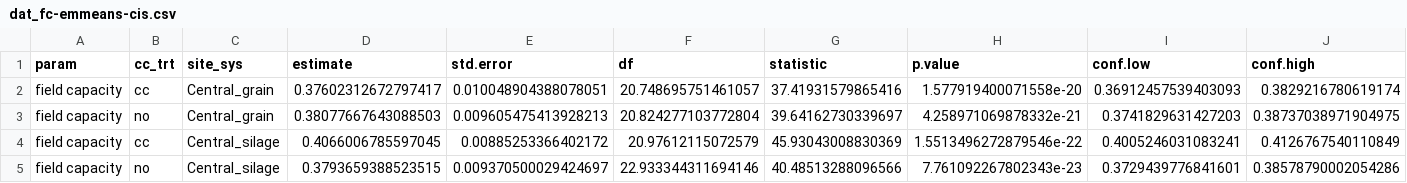
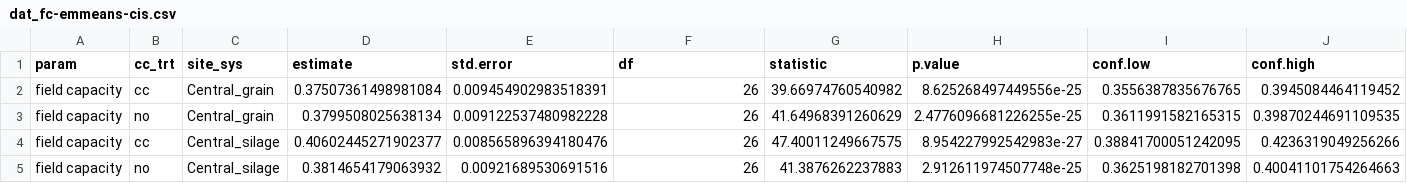
Before and after one commit to vanichols/ghproj_sare18, a CSV file: 01_fit-models/dat_fc-emmeans-cis.csv, drawn as a sheet; only a part is shown; the diff covers the shown part only; the diff names each change by its address in the sheet, - before the commit and + after, or states it on an @@ line.

```diff
--- a/01_fit-models/dat_fc-emmeans-cis.csv
+++ b/01_fit-models/dat_fc-emmeans-cis.csv
-D2 (estimate): 0.37602312672797417
+D2 (estimate): 0.37507361498981084
-E2 (std.error): 0.010048904388078051
+E2 (std.error): 0.009454902983518391
-F2 (df): 20.748695751461057
+F2 (df): 26
-G2 (statistic): 37.41931579865416
+G2 (statistic): 39.66974760540982
-H2 (p.value): 1.577919400071558e-20
+H2 (p.value): 8.625268497449556e-25
-I2 (conf.low): 0.36912457539403093
+I2 (conf.low): 0.3556387835676765
-J2 (conf.high): 0.3829216780619174
+J2 (conf.high): 0.3945084464119452
-D3 (estimate): 0.38077667643088503
+D3 (estimate): 0.3799508025638134
-E3 (std.error): 0.009605475413928213
+E3 (std.error): 0.009122537480982228
-F3 (df): 20.824277103772804
+F3 (df): 26
-G3 (statistic): 39.64162730339697
+G3 (statistic): 41.64968391260629
-H3 (p.value): 4.258971069878332e-21
+H3 (p.value): 2.4776096681226255e-25
-I3 (conf.low): 0.3741829631427203
+I3 (conf.low): 0.3611991582165315
-J3 (conf.high): 0.38737038971904975
+J3 (conf.high): 0.39870244691109535
-D4 (estimate): 0.4066006785597045
+D4 (estimate): 0.40602445271902377
-E4 (std.error): 0.00885253366402172
+E4 (std.error): 0.008565896394180476
-F4 (df): 20.97612115072579
+F4 (df): 26
-G4 (statistic): 45.93043008830369
+G4 (statistic): 47.40011249667575
-H4 (p.value): 1.5513496272879546e-22
+H4 (p.value): 8.954227992542983e-27
-I4 (conf.low): 0.4005246031083241
+I4 (conf.low): 0.38841700051242095
-J4 (conf.high): 0.4126767540110849
+J4 (conf.high): 0.4236319049256266
-D5 (estimate): 0.3793659388523515
+D5 (estimate): 0.3814654179063932
-E5 (std.error): 0.009370500029424697
+E5 (std.error): 0.00921689530691516
-F5 (df): 22.933344311694146
+F5 (df): 26
-G5 (statistic): 40.48513288096566
+G5 (statistic): 41.3876262237883
-H5 (p.value): 7.761092267802343e-23
+H5 (p.value): 2.912611974507748e-25
-I5 (conf.low): 0.3729439776841601
+I5 (conf.low): 0.3625198182701398
-J5 (conf.high): 0.38578790002054286
+J5 (conf.high): 0.40041101754264663
```
Also changed, not shown: 44 edited cells elsewhere in this file, 01_fit-models/dat_fc-emmeans-diff.csv, 01_fit-models/dat_sat-emmeans-cis.csv, 6 other files.
